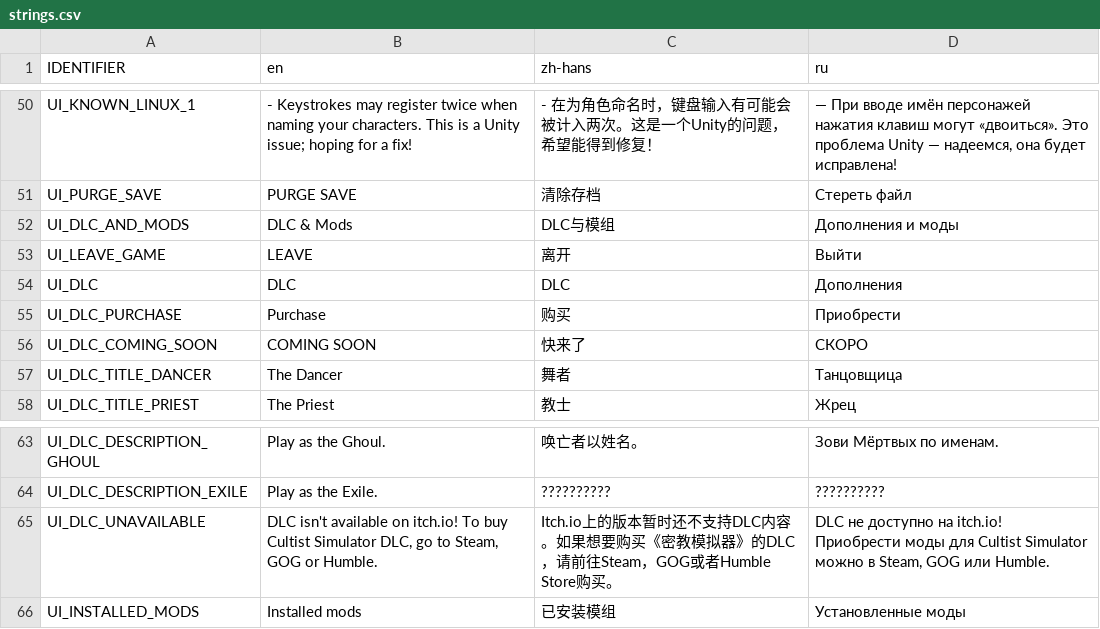
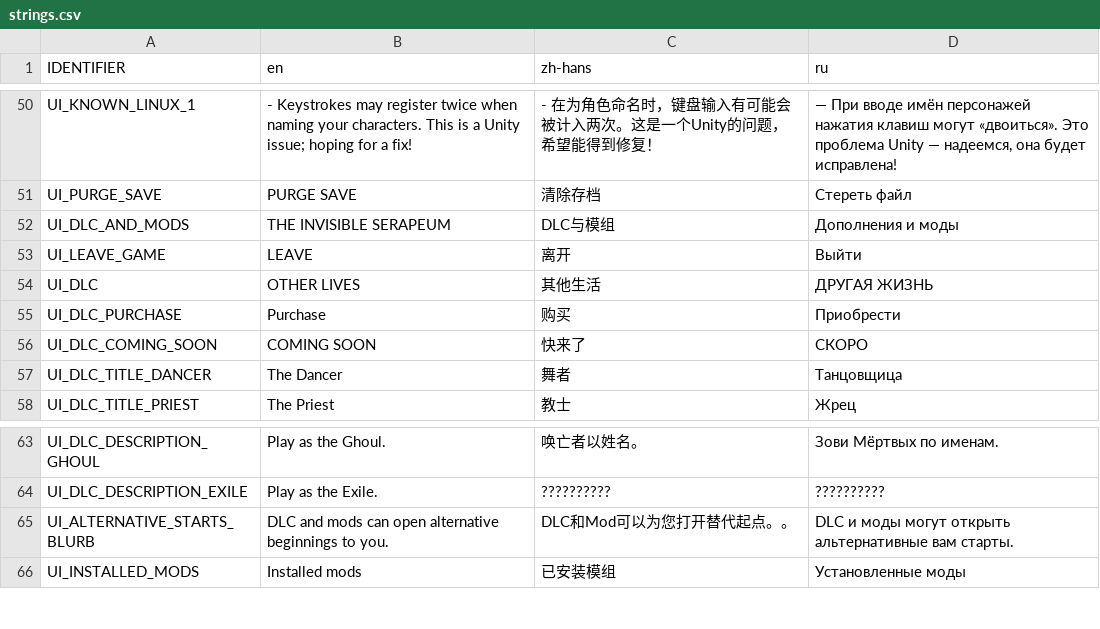
Before and after one commit to weatherfactory/cultistsimulator-visible, a CSV file: Assets/StreamingAssets/content/strings.csv, drawn as a sheet; only a part is shown, gaps mark what is left out.

```diff
--- a/Assets/StreamingAssets/content/strings.csv
+++ b/Assets/StreamingAssets/content/strings.csv
@@ -51,5 +51,5 @@ UI_KNOWN_LINUX_1,- Keystrokes may register twice when naming your characters. Th
 UI_PURGE_SAVE,PURGE SAVE,清除存档,Стереть файл
-UI_DLC_AND_MODS,DLC & Mods,DLC与模组,Дополнения и моды
+UI_DLC_AND_MODS,THE INVISIBLE SERAPEUM,DLC与模组,Дополнения и моды
 UI_LEAVE_GAME,LEAVE,离开,Выйти
-UI_DLC,DLC,DLC,Дополнения
+UI_DLC,OTHER LIVES,其他生活,ДРУГАЯ ЖИЗНЬ
 UI_DLC_PURCHASE,Purchase,购买,Приобрести
@@ -64,3 +64,3 @@ UI_DLC_DESCRIPTION_GHOUL,Play as the Ghoul.,唤亡者以姓名。,Зови Мё
 UI_DLC_DESCRIPTION_EXILE,Play as the Exile.,??????????,??????????
-UI_DLC_UNAVAILABLE,"DLC isn't available on itch.io! To buy Cultist Simulator DLC, go to Steam, GOG or Humble.","Itch.io上的版本暂时还不支持DLC内容。如果想要购买《密教模拟器》的DLC，请前往Steam，GOG或者Humble Store购买。","DLC не доступно на itch.io! Приобрести моды для Cultist Simulator можно в Steam, GOG или Humble."
+UI_ALTERNATIVE_STARTS_BLURB,"DLC and mods can open alternative beginnings to you.","DLC和Mod可以为您打开替代起点。。","DLC и моды могут открыть альтернативные вам старты."
 UI_INSTALLED_MODS,Installed mods,已安装模组,Установленные моды
```
Also changed, not shown: 38 other files.
